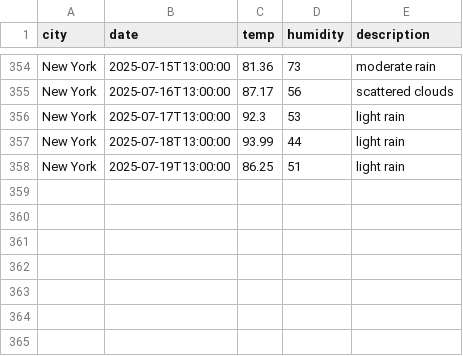
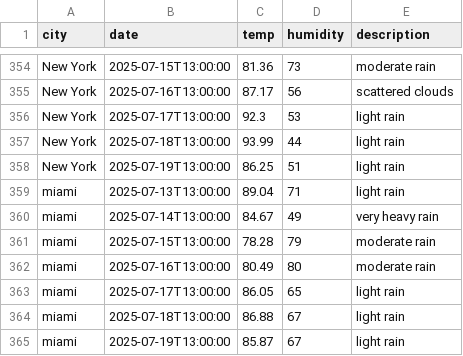
Before and after one commit to margaritapascual/weather-dashboard-margaritapascual, a CSV file: data/history.csv, drawn as a sheet; only a part is shown, gaps mark what is left out; the diff names each change by its address in the sheet, - before the commit and + after, or states it on an @@ line.

Commit message:
readme

```diff
--- a/data/history.csv
+++ b/data/history.csv
+row 359: miami | 2025-07-13T13:00:00 | 89.04 | 71 | light rain
+row 360: miami | 2025-07-14T13:00:00 | 84.67 | 49 | very heavy rain
+row 361: miami | 2025-07-15T13:00:00 | 78.28 | 79 | moderate rain
+row 362: miami | 2025-07-16T13:00:00 | 80.49 | 80 | moderate rain
+row 363: miami | 2025-07-17T13:00:00 | 86.05 | 65 | light rain
+row 364: miami | 2025-07-18T13:00:00 | 86.88 | 67 | light rain
+row 365: miami | 2025-07-19T13:00:00 | 85.87 | 67 | light rain
```
